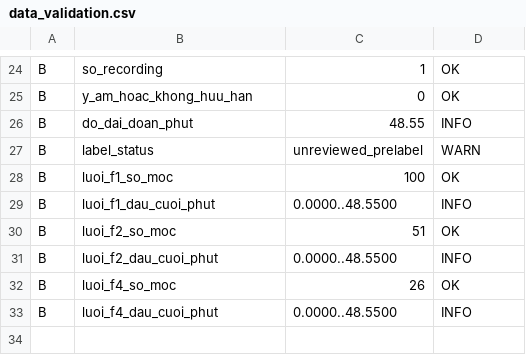
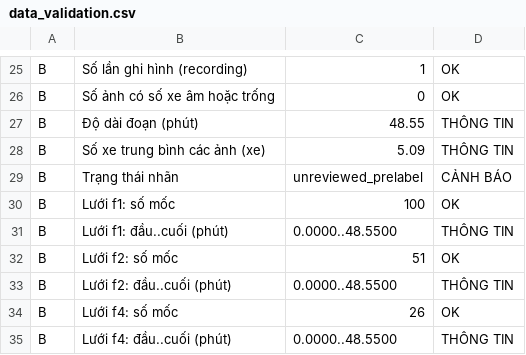
Before and after one commit to TranPhuc0504/PPT_G20, a CSV file: PPT_G20_T20/results/data_validation.csv, drawn as a sheet; only a part is shown, gaps mark what is left out; addresses are those after the commit; the diff covers the shown part only; the diff names each change by its address in the sheet, - before the commit and + after, or states it on an @@ line.

```diff
--- a/PPT_G20_T20/results/data_validation.csv
+++ b/PPT_G20_T20/results/data_validation.csv
-B25: so_recording
+B25: Số lần ghi hình (recording)
-B26: y_am_hoac_khong_huu_han
+B26: Số ảnh có số xe âm hoặc trống
-B27: do_dai_doan_phut
+B27: Độ dài đoạn (phút)
-D27: INFO
+D27: THÔNG TIN
+row 28: B | Số xe trung bình các ảnh (xe) | 5.09 | THÔNG TIN
-B29: label_status
+B29: Trạng thái nhãn
-D29: WARN
+D29: CẢNH BÁO
-B30: luoi_f1_so_moc
+B30: Lưới f1: số mốc
-B31: luoi_f1_dau_cuoi_phut
+B31: Lưới f1: đầu..cuối (phút)
-D31: INFO
+D31: THÔNG TIN
-B32: luoi_f2_so_moc
+B32: Lưới f2: số mốc
-B33: luoi_f2_dau_cuoi_phut
+B33: Lưới f2: đầu..cuối (phút)
-D33: INFO
+D33: THÔNG TIN
-B34: luoi_f4_so_moc
+B34: Lưới f4: số mốc
-B35: luoi_f4_dau_cuoi_phut
+B35: Lưới f4: đầu..cuối (phút)
-D35: INFO
+D35: THÔNG TIN
```
Also changed, not shown: 2 added rows, 1 removed row and 33 edited cells elsewhere in this file, PPT_G20_T20/results/bisection_results.csv, PPT_G20_T20/results/sampling_summary.csv, 25 other files.
